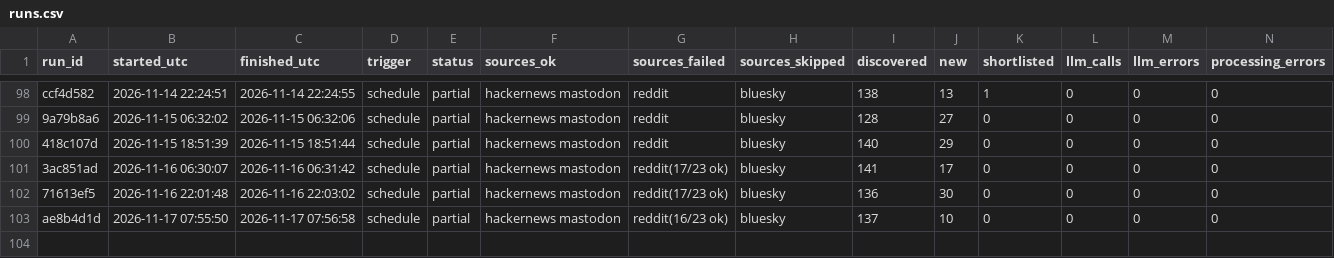
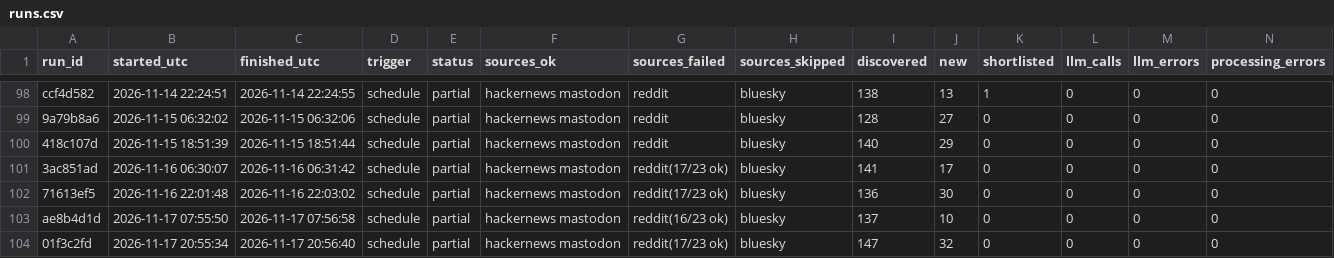
Before and after one commit to dannygrowthmarketing/ticmint-internet-listener, a CSV file: data/runs.csv, drawn as a sheet; only a part is shown, gaps mark what is left out; rows hold the shown columns only; the diff names each change by its address in the sheet, - before the commit and + after, or states it on an @@ line.

```diff
--- a/data/runs.csv
+++ b/data/runs.csv
+row 104: 01f3c2fd | 2026-11-17 20:55:34 | 2026-11-17 20:56:40 | schedule | partial | hackernews mastodon | reddit(17/23 ok) | bluesky | 147 | 32 | 0 | 0 | 0 | 0
```
Also changed, not shown: 2 other files.
